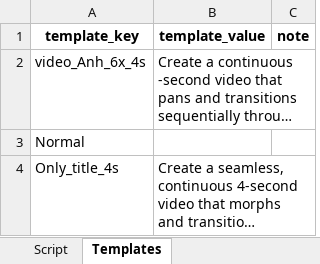
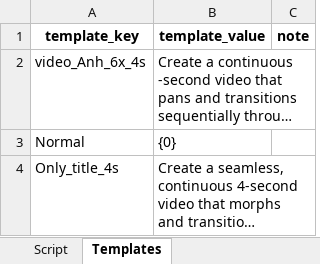
Before and after one commit to hoang92hh/lion, an Excel workbook: data/video_scenario.xlsx, sheet Templates, drawn as a sheet; long unchanged cells end in …; values as stored, in another font and other column widths than the file's, no borders; the diff names each change by its address in the sheet, - before the commit and + after, or states it on an @@ line.

```diff
--- a/data/video_scenario.xlsx (sheet Templates)
+++ b/data/video_scenario.xlsx (sheet Templates)
-B3 (template_value): (empty)
+B3 (template_value): {0}
```
Also changed, not shown: sheet Script, analys/Asset.xlsx, data/image_scenario.xlsx, 8 other files.
